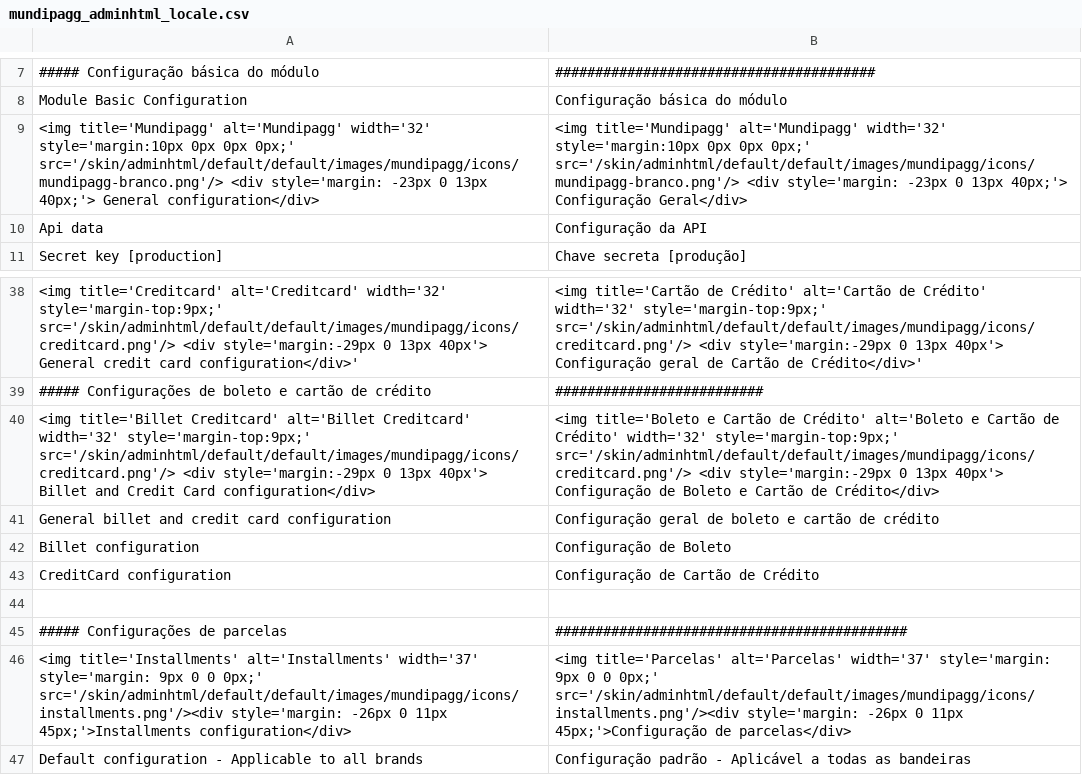
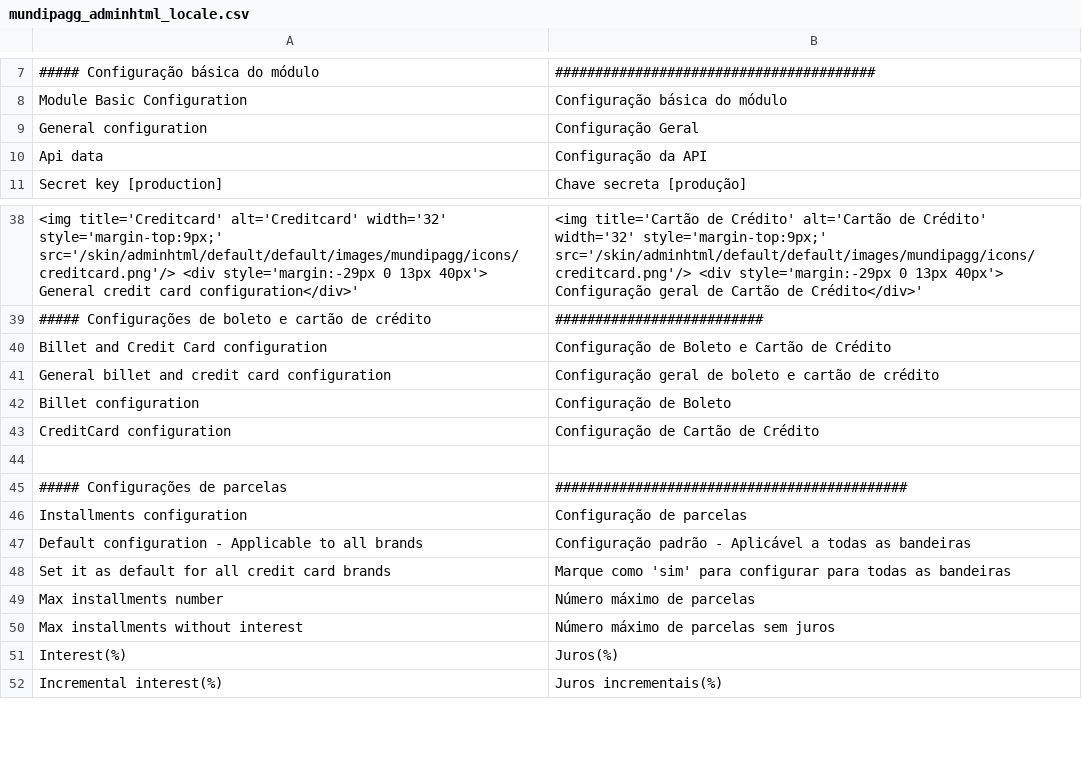
Before and after one commit to trezoteam/magento, a CSV file: app/locale/pt_BR/mundipagg_adminhtml_locale.csv, drawn as a sheet; only a part is shown, gaps mark what is left out; the shorter side is filled out with more unchanged rows; removed rows and columns are numbered as before the commit, all else as after; the diff names each change by its address in the sheet, - before the commit and + after, or states it on an @@ line.

Commit message:
:fire: removing config icons

```diff
--- a/app/locale/pt_BR/mundipagg_adminhtml_locale.csv
+++ b/app/locale/pt_BR/mundipagg_adminhtml_locale.csv
-row 9: <img title='Mundipagg' alt='Mundipagg' width='32' style='margin:10px 0px 0px 0px;' src='/skin/adminhtml/default/default/images/mundipagg/icons/mundipagg-branco.png'/> <div style='margin: -23px 0 13px 40px;'> General configuration</div> | <img title='Mundipagg' alt='Mundipagg' width='32' style='margin:10px 0px 0px 0px;' src='/skin/adminhtml/default/default/images/mundipagg/icons/mundipagg-branco.png'/> <div style='margin: -23px 0 13px 40px;'> Configuração Geral</div>
+row 9: General configuration | Configuração Geral
-row 40: <img title='Billet Creditcard' alt='Billet Creditcard' width='32' style='margin-top:9px;' src='/skin/adminhtml/default/default/images/mundipagg/icons/creditcard.png'/> <div style='margin:-29px 0 13px 40px'> Billet and Credit Card configuration</div> | <img title='Boleto e Cartão de Crédito' alt='Boleto e Cartão de Crédito' width='32' style='margin-top:9px;' src='/skin/adminhtml/default/default/images/mundipagg/icons/creditcard.png'/> <div style='margin:-29px 0 13px 40px'> Configuração de Boleto e Cartão de Crédito</div>
+row 40: Billet and Credit Card configuration | Configuração de Boleto e Cartão de Crédito
-row 46: <img title='Installments' alt='Installments' width='37' style='margin: 9px 0 0 0px;' src='/skin/adminhtml/default/default/images/mundipagg/icons/installments.png'/><div style='margin: -26px 0 11px 45px;'>Installments configuration</div> | <img title='Parcelas' alt='Parcelas' width='37' style='margin: 9px 0 0 0px;' src='/skin/adminhtml/default/default/images/mundipagg/icons/installments.png'/><div style='margin: -26px 0 11px 45px;'>Configuração de parcelas</div>
+row 46: Installments configuration | Configuração de parcelas
```
Also changed, not shown: 1 other file.
